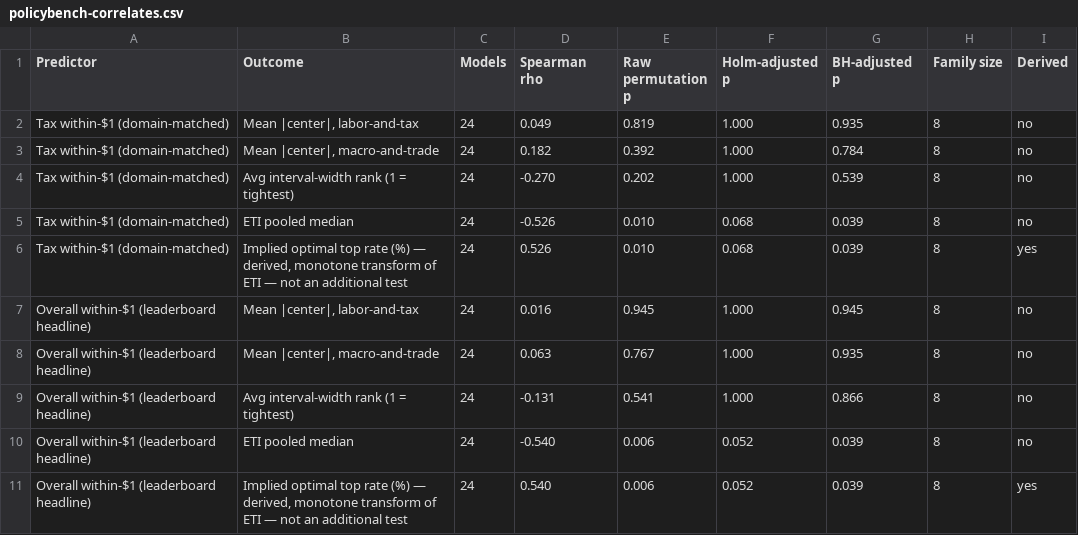
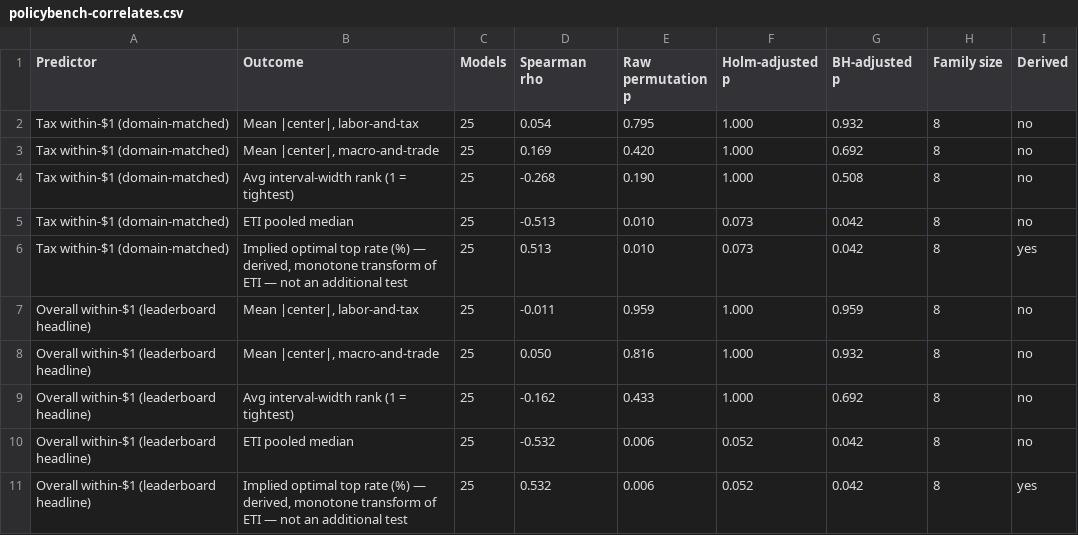
Before and after one commit to PolicyEngine/llm-econ-beliefs, a CSV file: paper/tables/policybench-correlates.csv, drawn as a sheet.

```diff
--- a/paper/tables/policybench-correlates.csv
+++ b/paper/tables/policybench-correlates.csv
@@ -1,11 +1,11 @@
 Predictor,Outcome,Models,Spearman rho,Raw permutation p,Holm-adjusted p,BH-adjusted p,Family size,Derived
-Tax within-$1 (domain-matched),"Mean |center|, labor-and-tax",24,0.049,0.819,1.000,0.935,8,no
-Tax within-$1 (domain-matched),"Mean |center|, macro-and-trade",24,0.182,0.392,1.000,0.784,8,no
-Tax within-$1 (domain-matched),Avg interval-width rank (1 = tightest),24,-0.270,0.202,1.000,0.539,8,no
-Tax within-$1 (domain-matched),ETI pooled median,24,-0.526,0.010,0.068,0.039,8,no
-Tax within-$1 (domain-matched),"Implied optimal top rate (%) — derived, monotone transform of ETI — not an additional test",24,0.526,0.010,0.068,0.039,8,yes
-Overall within-$1 (leaderboard headline),"Mean |center|, labor-and-tax",24,0.016,0.945,1.000,0.945,8,no
-Overall within-$1 (leaderboard headline),"Mean |center|, macro-and-trade",24,0.063,0.767,1.000,0.935,8,no
-Overall within-$1 (leaderboard headline),Avg interval-width rank (1 = tightest),24,-0.131,0.541,1.000,0.866,8,no
-Overall within-$1 (leaderboard headline),ETI pooled median,24,-0.540,0.006,0.052,0.039,8,no
-Overall within-$1 (leaderboard headline),"Implied optimal top rate (%) — derived, monotone transform of ETI — not an additional test",24,0.540,0.006,0.052,0.039,8,yes
+Tax within-$1 (domain-matched),"Mean |center|, labor-and-tax",25,0.054,0.795,1.000,0.932,8,no
+Tax within-$1 (domain-matched),"Mean |center|, macro-and-trade",25,0.169,0.420,1.000,0.692,8,no
+Tax within-$1 (domain-matched),Avg interval-width rank (1 = tightest),25,-0.268,0.190,1.000,0.508,8,no
+Tax within-$1 (domain-matched),ETI pooled median,25,-0.513,0.010,0.073,0.042,8,no
+Tax within-$1 (domain-matched),"Implied optimal top rate (%) — derived, monotone transform of ETI — not an additional test",25,0.513,0.010,0.073,0.042,8,yes
+Overall within-$1 (leaderboard headline),"Mean |center|, labor-and-tax",25,-0.011,0.959,1.000,0.959,8,no
+Overall within-$1 (leaderboard headline),"Mean |center|, macro-and-trade",25,0.050,0.816,1.000,0.932,8,no
+Overall within-$1 (leaderboard headline),Avg interval-width rank (1 = tightest),25,-0.162,0.433,1.000,0.692,8,no
+Overall within-$1 (leaderboard headline),ETI pooled median,25,-0.532,0.006,0.052,0.042,8,no
+Overall within-$1 (leaderboard headline),"Implied optimal top rate (%) — derived, monotone transform of ETI — not an additional test",25,0.532,0.006,0.052,0.042,8,yes
```
Also changed, not shown: 11 other files.
